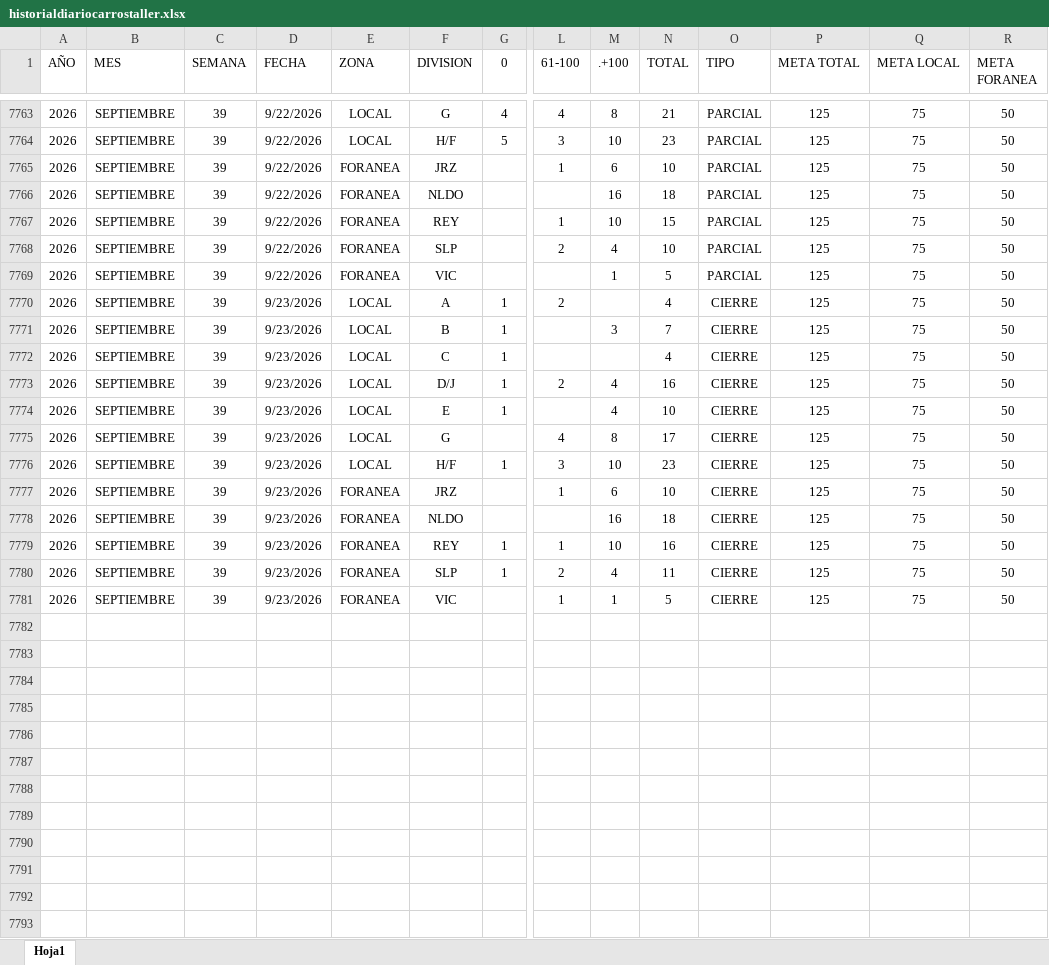
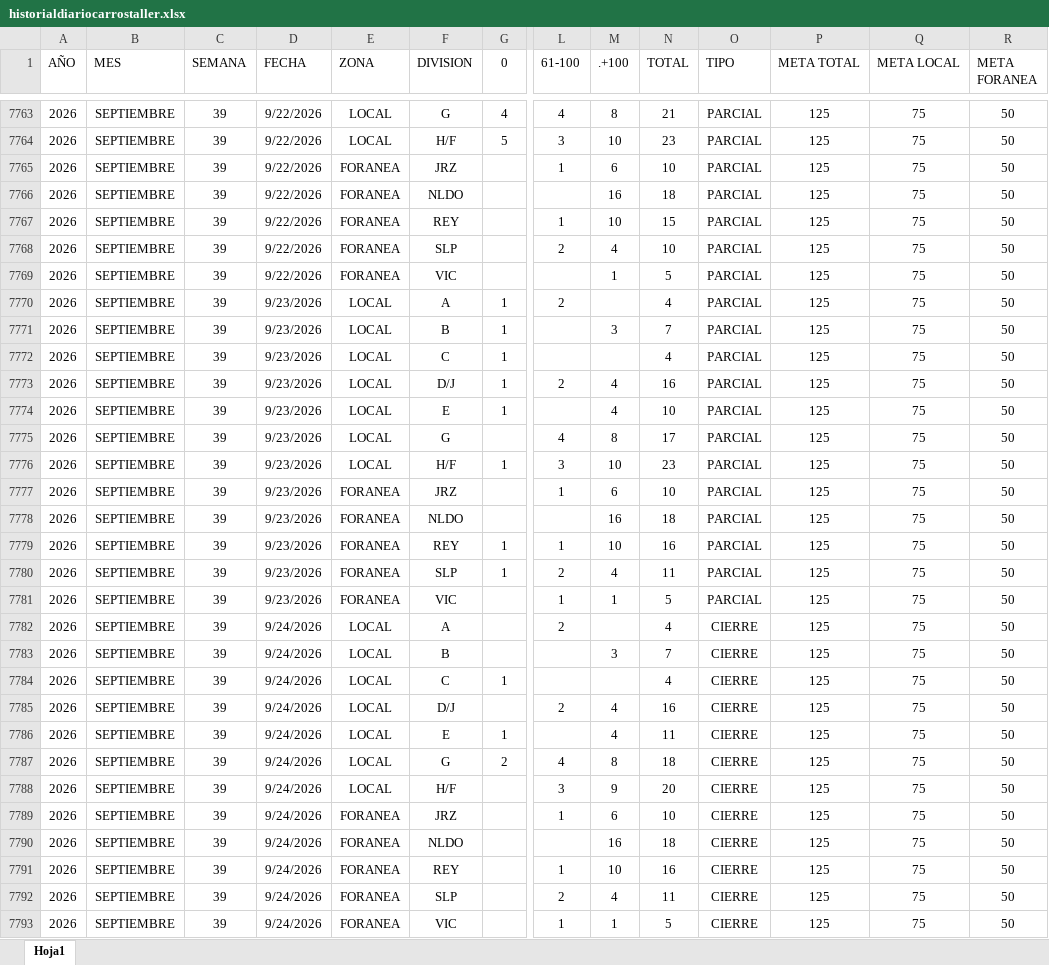
Before and after one commit to EDSALAS15/CARROSTALLERDIARIOYPROMEDIO, an Excel workbook: historialdiariocarrostaller.xlsx, sheet Hoja1, drawn as a sheet; only a part is shown, gaps mark what is left out; values as stored, in another font and other column widths than the file's, no borders; table styles not drawn; addresses are those after the commit; rows hold the shown columns only; the diff names each change by its address in the sheet, - before the commit and + after, or states it on an @@ line.

Commit message:
Add files via upload

```diff
--- a/historialdiariocarrostaller.xlsx (sheet Hoja1)
+++ b/historialdiariocarrostaller.xlsx (sheet Hoja1)
-O7770:O7780 (TIPO): CIERRE
+O7770:O7780 (TIPO): PARCIAL
+row 7781: 2026 | SEPTIEMBRE | 39 | 9/23/2026 | FORANEA | VIC |  | 1 | 1 | 5 | PARCIAL | 125 | 75 | 50
+row 7782: 2026 | SEPTIEMBRE | 39 | 9/24/2026 | LOCAL | A |  | 2 |  | 4 | CIERRE | 125 | 75 | 50
+row 7783: 2026 | SEPTIEMBRE | 39 | 9/24/2026 | LOCAL | B |  |  | 3 | 7 | CIERRE | 125 | 75 | 50
+row 7784: 2026 | SEPTIEMBRE | 39 | 9/24/2026 | LOCAL | C | 1 |  |  | 4 | CIERRE | 125 | 75 | 50
+row 7785: 2026 | SEPTIEMBRE | 39 | 9/24/2026 | LOCAL | D/J |  | 2 | 4 | 16 | CIERRE | 125 | 75 | 50
+row 7786: 2026 | SEPTIEMBRE | 39 | 9/24/2026 | LOCAL | E | 1 |  | 4 | 11 | CIERRE | 125 | 75 | 50
+row 7787: 2026 | SEPTIEMBRE | 39 | 9/24/2026 | LOCAL | G | 2 | 4 | 8 | 18 | CIERRE | 125 | 75 | 50
+row 7788: 2026 | SEPTIEMBRE | 39 | 9/24/2026 | LOCAL | H/F |  | 3 | 9 | 20 | CIERRE | 125 | 75 | 50
+row 7789: 2026 | SEPTIEMBRE | 39 | 9/24/2026 | FORANEA | JRZ |  | 1 | 6 | 10 | CIERRE | 125 | 75 | 50
+row 7790: 2026 | SEPTIEMBRE | 39 | 9/24/2026 | FORANEA | NLDO |  |  | 16 | 18 | CIERRE | 125 | 75 | 50
+row 7791: 2026 | SEPTIEMBRE | 39 | 9/24/2026 | FORANEA | REY |  | 1 | 10 | 16 | CIERRE | 125 | 75 | 50
+row 7792: 2026 | SEPTIEMBRE | 39 | 9/24/2026 | FORANEA | SLP |  | 2 | 4 | 11 | CIERRE | 125 | 75 | 50
-D7793 (FECHA): 9/23/2026
+D7793 (FECHA): 9/24/2026
```
